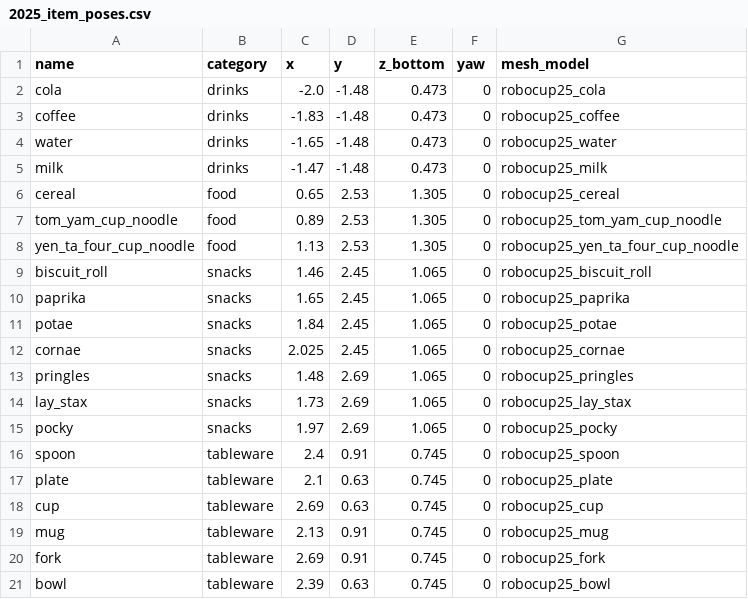
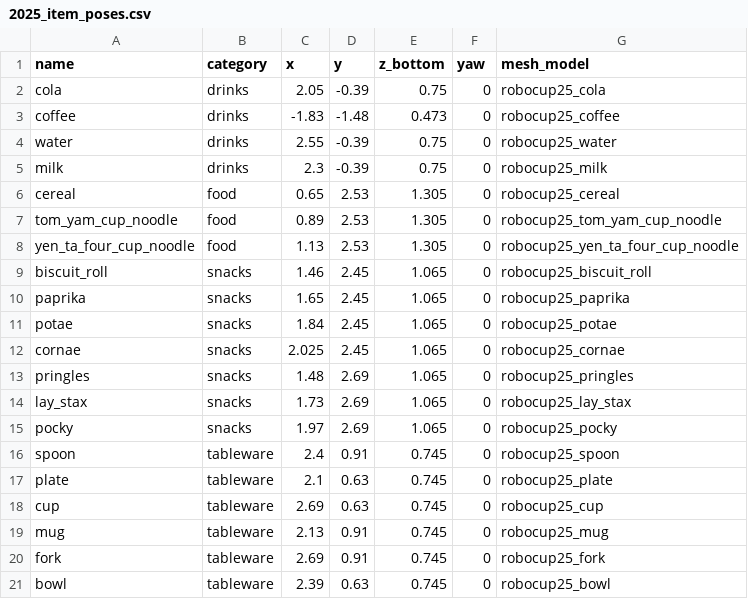
Before and after one commit to yanjiun68/GPSR, a CSV file: src/GPSR/robocup_home_2025_sim/config/2025_item_poses.csv, drawn as a sheet.

Commit message:
updated object placement in gazebo world ; included sts hardware interface from intergration team ; added d435 on arm joint 6 ; gpsr sequence modifications

```diff
--- a/src/GPSR/robocup_home_2025_sim/config/2025_item_poses.csv
+++ b/src/GPSR/robocup_home_2025_sim/config/2025_item_poses.csv
@@ -1,6 +1,6 @@
 name,category,x,y,z_bottom,yaw,mesh_model
-cola,drinks,-2.0,-1.48,0.473,0,robocup25_cola
+cola,drinks,2.05,-0.39,0.75,0,robocup25_cola
 coffee,drinks,-1.83,-1.48,0.473,0,robocup25_coffee
-water,drinks,-1.65,-1.48,0.473,0,robocup25_water
-milk,drinks,-1.47,-1.48,0.473,0,robocup25_milk
+water,drinks,2.55,-0.39,0.75,0,robocup25_water
+milk,drinks,2.3,-0.39,0.75,0,robocup25_milk
 cereal,food,0.65,2.53,1.305,0,robocup25_cereal
```
Also changed, not shown: 23 other files.
